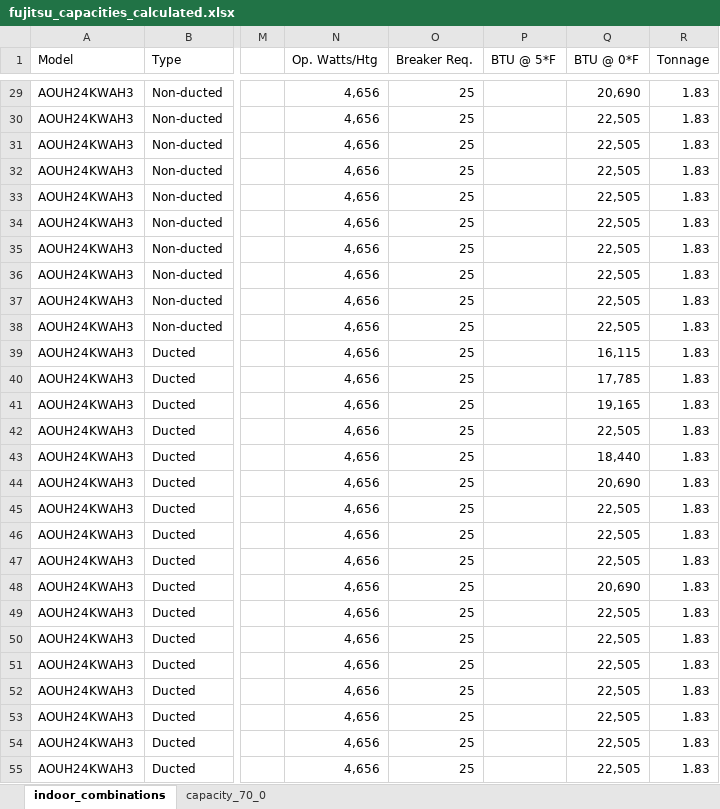
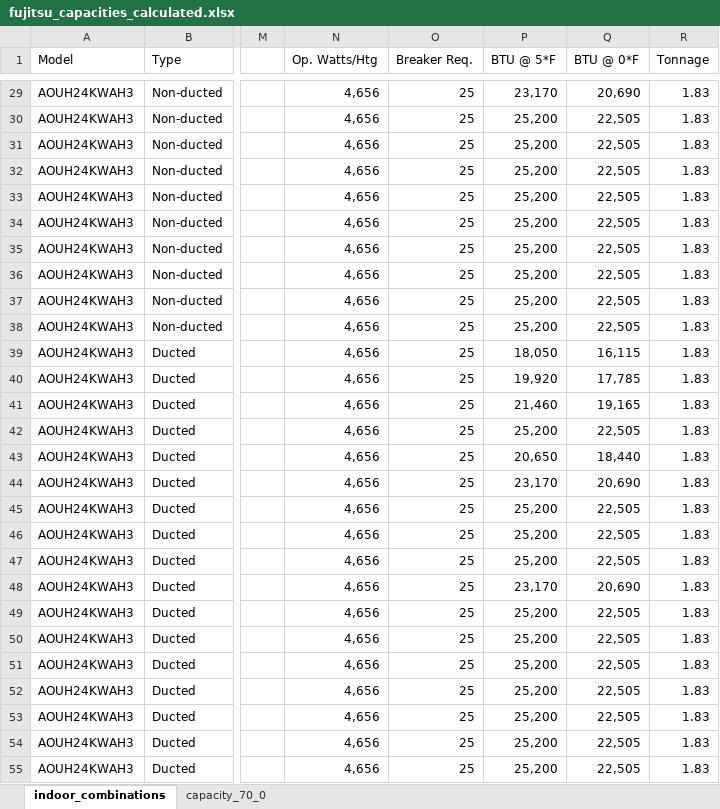
Before and after one commit to alextwest/ashp_calculator, an Excel workbook: backend/assets/data/fujitsu_capacities_calculated.xlsx, sheet indoor_combinations, drawn as a sheet; only a part is shown, gaps mark what is left out; values as stored, in another font and other column widths than the file's, no borders; the diff covers the shown part only; the diff names each change by its address in the sheet, - before the commit and + after, or states it on an @@ line.

```diff
--- a/backend/assets/data/fujitsu_capacities_calculated.xlsx (sheet indoor_combinations)
+++ b/backend/assets/data/fujitsu_capacities_calculated.xlsx (sheet indoor_combinations)
-P29 (BTU @ 5*F): (empty)
+P29 (BTU @ 5*F): 23,170
-P30:P38 (BTU @ 5*F): (empty)
+P30:P38 (BTU @ 5*F): 25,200
-P39 (BTU @ 5*F): (empty)
+P39 (BTU @ 5*F): 18,050
-P40 (BTU @ 5*F): (empty)
+P40 (BTU @ 5*F): 19,920
-P41 (BTU @ 5*F): (empty)
+P41 (BTU @ 5*F): 21,460
-P42 (BTU @ 5*F): (empty)
+P42 (BTU @ 5*F): 25,200
-P43 (BTU @ 5*F): (empty)
+P43 (BTU @ 5*F): 20,650
-P44 (BTU @ 5*F): (empty)
+P44 (BTU @ 5*F): 23,170
-P45:P47 (BTU @ 5*F): (empty)
+P45:P47 (BTU @ 5*F): 25,200
-P48 (BTU @ 5*F): (empty)
+P48 (BTU @ 5*F): 23,170
-P49:P55 (BTU @ 5*F): (empty)
+P49:P55 (BTU @ 5*F): 25,200
```
Also changed, not shown: 149 edited cells elsewhere in this sheet.
